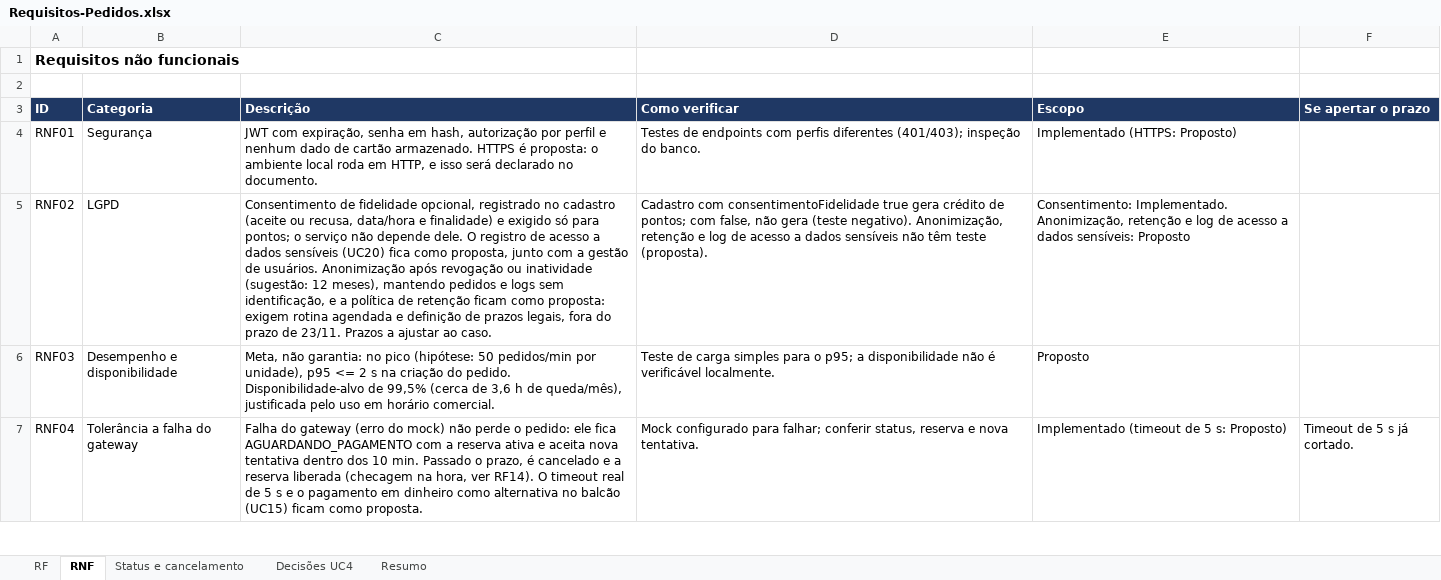
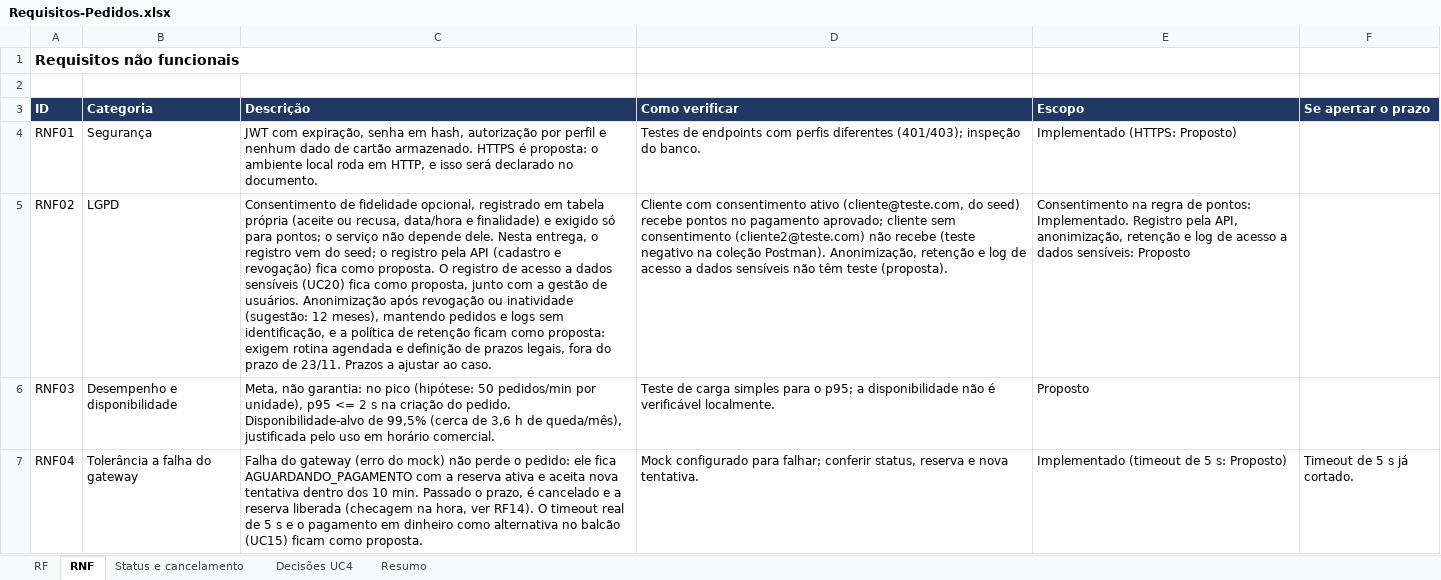
Before and after one commit to ErickOttoni/Raizes_Nordeste_Api, an Excel workbook: docs/requisitos/Requisitos-Pedidos.xlsx, sheet RNF, drawn as a sheet; only a part is shown; values as stored, in another font and other column widths than the file's, no borders; the diff names each change by its address in the sheet, - before the commit and + after, or states it on an @@ line.

Commit message:
atualizando requisitos (propostos x implementados)

```diff
--- a/docs/requisitos/Requisitos-Pedidos.xlsx (sheet RNF)
+++ b/docs/requisitos/Requisitos-Pedidos.xlsx (sheet RNF)
-C5 (Descrição): …opcional, registrado no cadastro (aceite ou recusa, data/hora e finalidade) e exigido só para pontos; o serviço não depende dele. O registro…
+C5 (Descrição): …opcional, registrado em tabela própria (aceite ou recusa, data/hora e finalidade) e exigido só para pontos; o serviço não depende dele. Nesta entrega, o registro vem do seed; o registro pela API (cadastro e revogação) fica como proposta. O registro…
-D5 (Como verificar): Cadastro com consentimentoFidelidade true gera crédito de pontos; com false, não gera (teste negativo). Anonimização, retenção…
+D5 (Como verificar): Cliente com consentimento ativo (cliente@teste.com, do seed) recebe pontos no pagamento aprovado; cliente sem consentimento (cliente2@teste.com) não recebe (teste negativo na coleção Postman). Anonimização, retenção…
-E5 (Escopo): Consentimento: Implementado. Anonimização, retenção e…
+E5 (Escopo): Consentimento na regra de pontos: Implementado. Registro pela API, anonimização, retenção e…
```
Also changed, not shown: sheet RF, sheet Resumo, sheet Decisões UC4, sheet Status e cancelamento, 1 other file.
